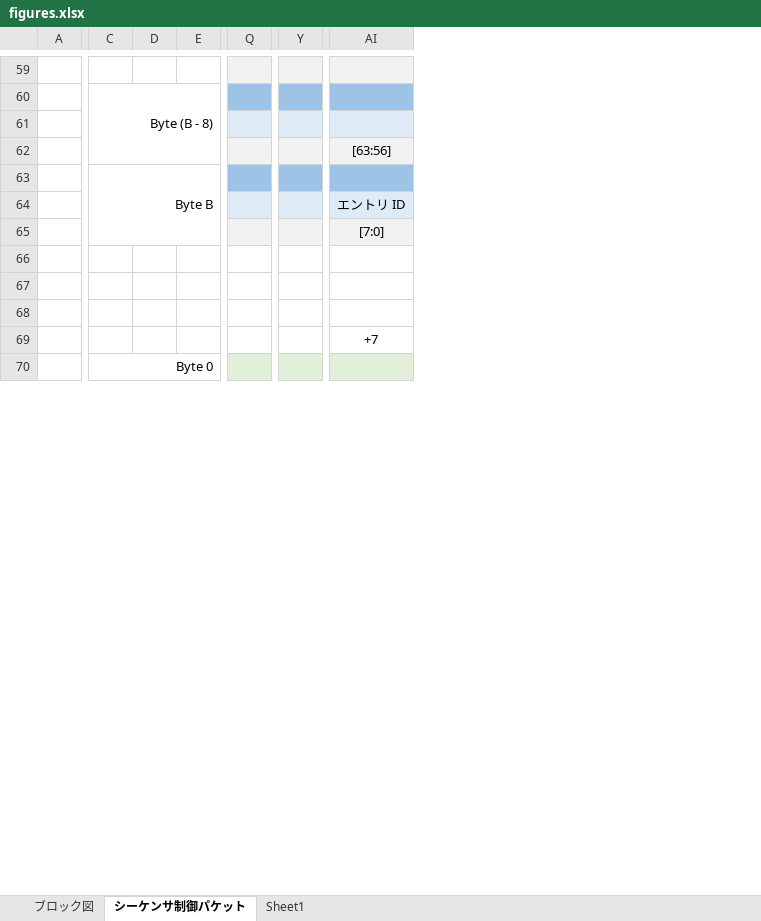
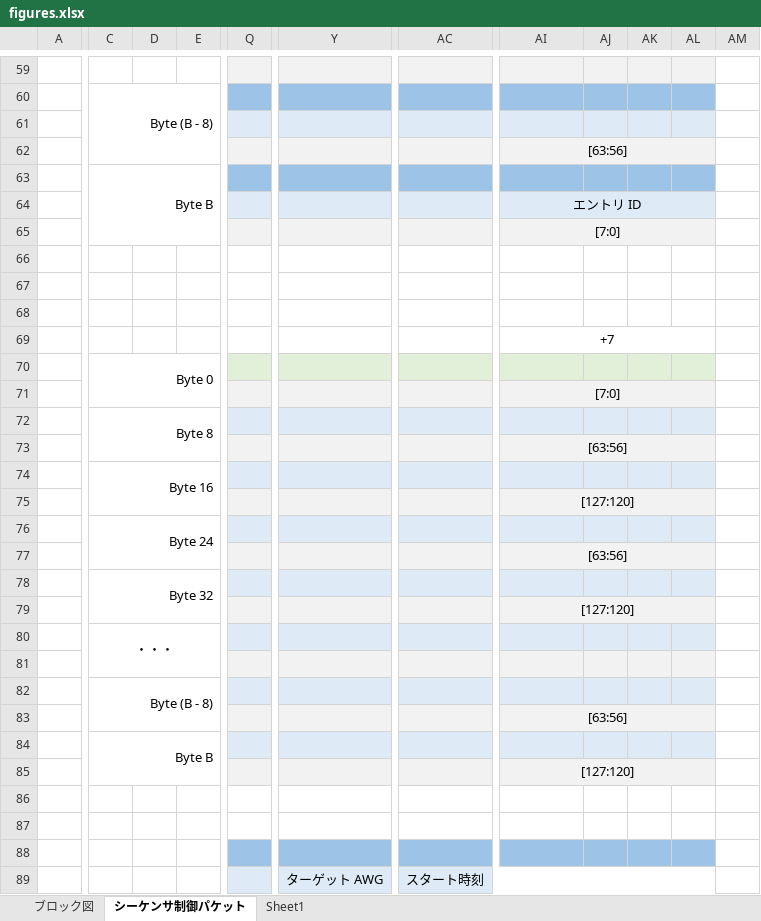
Before and after one commit to e-trees/e7awg_sw, an Excel workbook: manuals/sequencer_figures/figures.xlsx, sheet シーケンサ制御パケット, drawn as a sheet; only a part is shown, gaps mark what is left out; values as stored, in another font and other column widths than the file's, no borders; charts and pictures not drawn; removed rows and columns are numbered as before the commit, all else as after; rows hold the shown columns only; the diff covers the shown part only; the diff names each change by its address in the sheet, - before the commit and + after, or states it on an @@ line.

Commit message:
update manuals

```diff
--- a/manuals/sequencer_figures/figures.xlsx (sheet シーケンサ制御パケット)
+++ b/manuals/sequencer_figures/figures.xlsx (sheet シーケンサ制御パケット)
-column Q, empty
+column Q, empty
-column Y, empty
+column Y, empty
+column AC, empty
+column AJ, empty
+column AK, empty
+column AL, empty
+column AM, empty
+AI62:AL62 merged
+AI64:AL64 merged
+AI65:AL65 merged
+AI69:AL69 merged
-C70:E71 merged
+C70:E71 merged
+row 71:  |  |  |  |  |  |  | [7:0]
+row 72:  | Byte 8
+row 73:  |  |  |  |  |  |  | [63:56]
+row 74:  | Byte 16
+row 75:  |  |  |  |  |  |  | [127:120]
+row 76:  | Byte 24
+row 77:  |  |  |  |  |  |  | [63:56]
+row 78:  | Byte 32
+row 79:  |  |  |  |  |  |  | [127:120]
+row 80:  | ・・・
+row 81: (empty)
+row 82:  | Byte (B - 8)
+row 83:  |  |  |  |  |  |  | [63:56]
+row 84:  | Byte B
+row 85:  |  |  |  |  |  |  | [127:120]
+row 86: (empty)
+row 87: (empty)
+row 88: (empty)
+row 89:  |  |  |  |  | ターゲット AWG | スタート時刻
```
Also changed, not shown: 21 added rows, 1 removed column and merged cells elsewhere in this sheet, charts or pictures, 2 other files.
